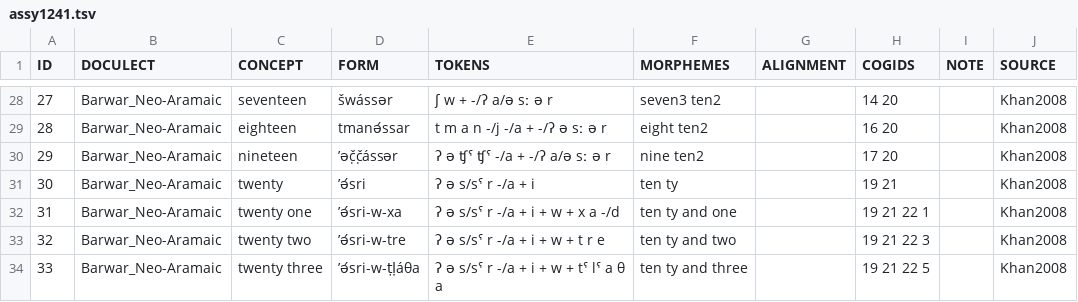
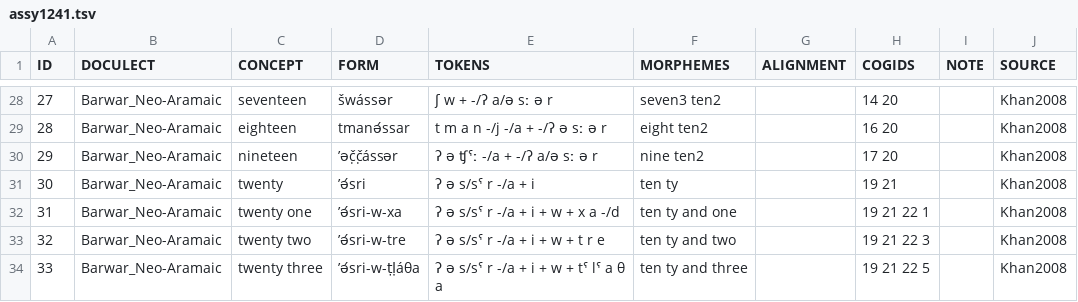
Before and after one commit to numeralbank/cosinus, a TSV file: raw/done/assy1241.tsv, drawn as a sheet; only a part is shown, gaps mark what is left out.

Commit message:
small fix

```diff
--- a/raw/done/assy1241.tsv
+++ b/raw/done/assy1241.tsv
@@ -29,3 +29,3 @@ ID	DOCULECT	CONCEPT	FORM	TOKENS	MORPHEMES	ALIGNMENT	COGIDS	NOTE	SOURCE
 28	Barwar_Neo-Aramaic	eighteen	tmanǝ́ssar	t m a n -/j -/a + -/ʔ ǝ sː ǝ r	eight ten2		16 20		Khan2008
-29	Barwar_Neo-Aramaic	nineteen	’ǝč̣č̣ássǝr	ʔ ǝ ʧˤ ʧˤ -/a + -/ʔ a/ǝ sː ǝ r	nine ten2		17 20		Khan2008
+29	Barwar_Neo-Aramaic	nineteen	’ǝč̣č̣ássǝr	ʔ ǝ ʧˤː -/a + -/ʔ a/ǝ sː ǝ r	nine ten2		17 20		Khan2008
 30	Barwar_Neo-Aramaic	twenty	’ǝ́sri	ʔ ǝ s/sˤ r -/a + i	ten ty		19 21		Khan2008
```
